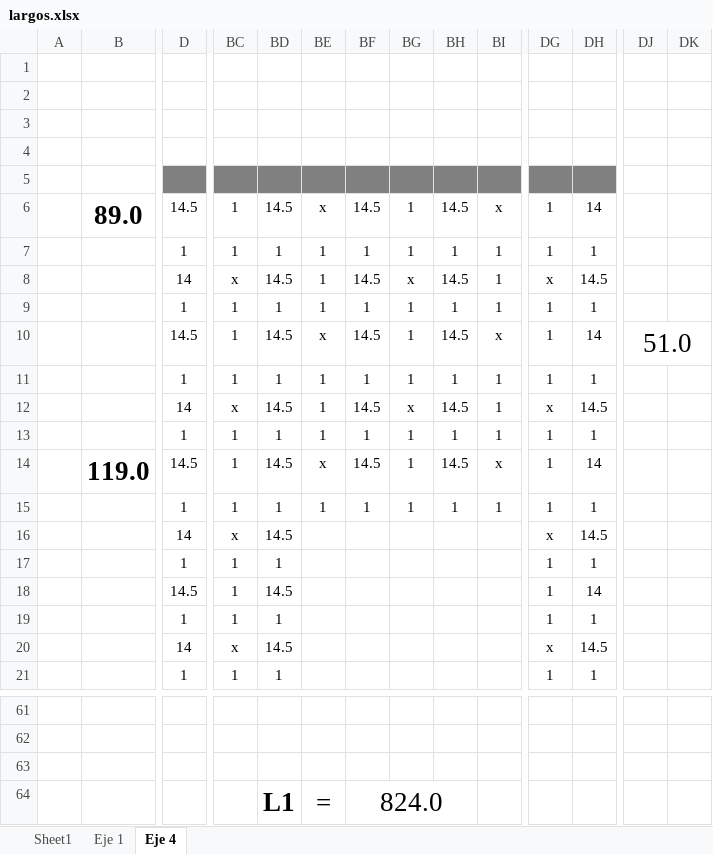
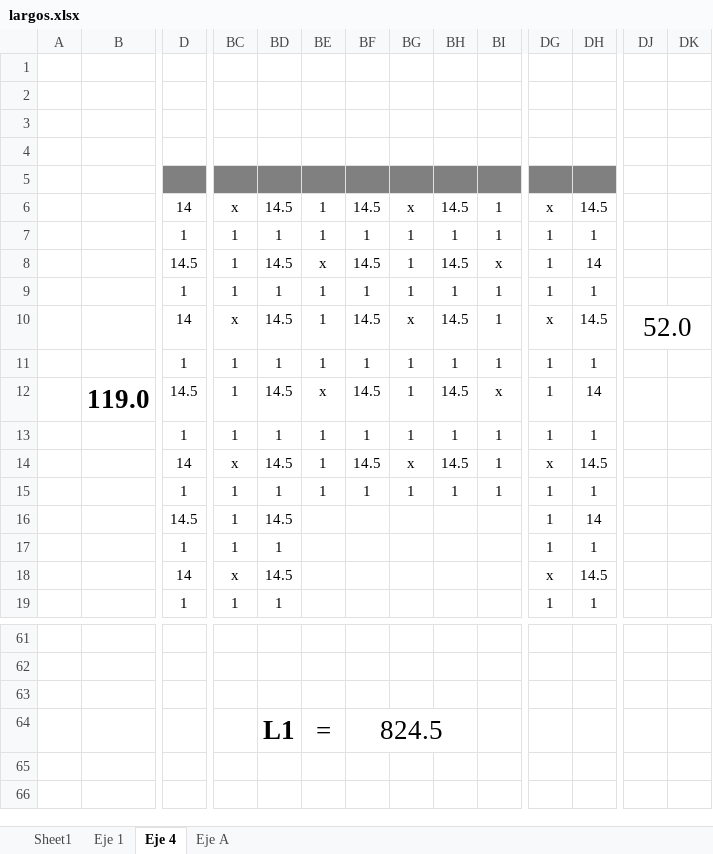
Before and after one commit to ppizarror/proyecto-CI5223, an Excel workbook: Entrega 01/largos.xlsx, sheet Eje 4, drawn as a sheet; only a part is shown, gaps mark what is left out; values as stored, in another font and other column widths than the file's, no borders; conditional formats not drawn; removed rows and columns are numbered as before the commit, all else as after; rows hold the shown columns only; the diff covers the shown part only; the diff names each change by its address in the sheet, - before the commit and + after, or states it on an @@ line.

Commit message:
Arreglo menor en última hilada de eje 4

```diff
--- a/Entrega 01/largos.xlsx (sheet Eje 4)
+++ b/Entrega 01/largos.xlsx (sheet Eje 4)
+sheet tab: Eje A
-row 6:  | 89.0 | 14.5 | 1 | 14.5 | x | 14.5 | 1 | 14.5 | x | 1 | 14
-DJ8: 51.0
+DJ8: (empty)
-DJ10:DK10 merged
@@ row 7 moved to row 9: 1 @@
+row 10:  |  | 14 | x | 14.5 | 1 | 14.5 | x | 14.5 | 1 | x | 14.5 | 52.0
@@ row 15 moved to row 11: 1 @@
@@ row 14 moved to row 12: 119.0 @@
-row 16:  |  | 14 | x | 14.5 |  |  |  |  |  | x | 14.5
@@ row 17 moved to row 35: 1 @@
-BF64: 824.0
+BF64: 824.5
```
Also changed, not shown: 4 added rows, 3 removed rows and 7 moved rows elsewhere in this sheet, sheet Eje 1, formulas that keep their value.
